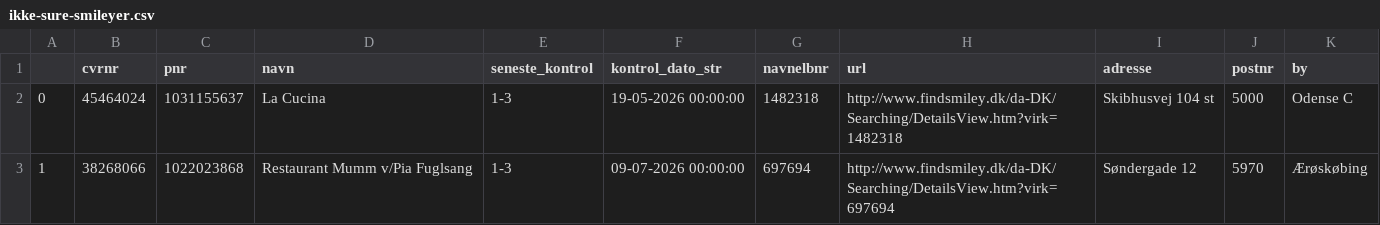
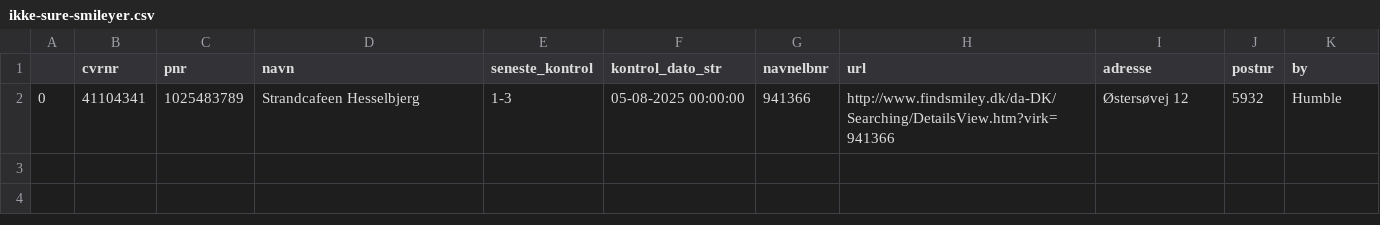
Before and after one commit to TV2-Fyn/scraping-af-foedevarestyrelsens-smileyordning, a CSV file: csv/ikke-sure-smileyer.csv, drawn as a sheet.

```diff
--- a/csv/ikke-sure-smileyer.csv
+++ b/csv/ikke-sure-smileyer.csv
@@ -1,3 +1,2 @@
 ,cvrnr,pnr,navn,seneste_kontrol,kontrol_dato_str,navnelbnr,url,adresse,postnr,by
-0,45464024,1031155637,La Cucina ,1-3,19-05-2026 00:00:00,1482318,http://www.findsmiley.dk/da-DK/Searching/DetailsView.htm?virk=1482318,Skibhusvej 104 st ,5000,Odense C
-1,38268066,1022023868,Restaurant Mumm v/Pia Fuglsang ,1-3,09-07-2026 00:00:00,697694,http://www.findsmiley.dk/da-DK/Searching/DetailsView.htm?virk=697694,Søndergade 12  ,5970,Ærøskøbing
+0,41104341,1025483789,Strandcafeen Hesselbjerg  ,1-3,05-08-2025 00:00:00,941366,http://www.findsmiley.dk/da-DK/Searching/DetailsView.htm?virk=941366,Østersøvej 12  ,5932,Humble
```
Also changed, not shown: csv/smileyer.csv.
